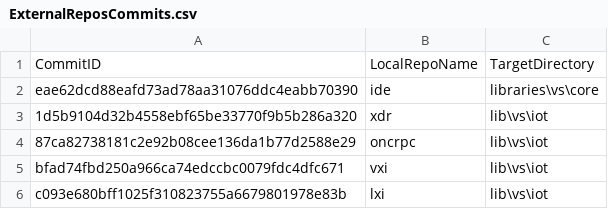
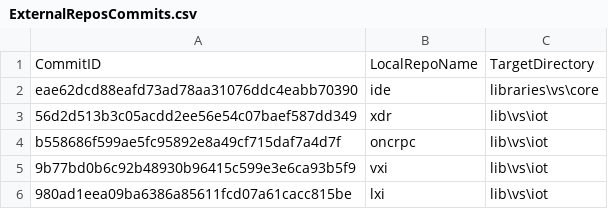
Before and after one commit to ATECoder/dn.lxi, a CSV file: ExternalReposCommits.csv, drawn as a sheet.

```diff
--- a/ExternalReposCommits.csv
+++ b/ExternalReposCommits.csv
@@ -2,5 +2,5 @@ CommitID,LocalRepoName,TargetDirectory
 eae62dcd88eafd73ad78aa31076ddc4eabb70390,ide,libraries\vs\core
-1d5b9104d32b4558ebf65be33770f9b5b286a320,xdr,lib\vs\iot
-87ca82738181c2e92b08cee136da1b77d2588e29,oncrpc,lib\vs\iot
-bfad74fbd250a966ca74edccbc0079fdc4dfc671,vxi,lib\vs\iot
-c093e680bff1025f310823755a6679801978e83b,lxi,lib\vs\iot
+56d2d513b3c05acdd2ee56e54c07baef587dd349,xdr,lib\vs\iot
+b558686f599ae5fc95892e8a49cf715daf7a4d7f,oncrpc,lib\vs\iot
+9b77bd0b6c92b48930b96415c599e3e6ca93b5f9,vxi,lib\vs\iot
+980ad1eea09ba6386a85611fcd07a61cacc815be,lxi,lib\vs\iot
```
Also changed, not shown: 11 other files.
